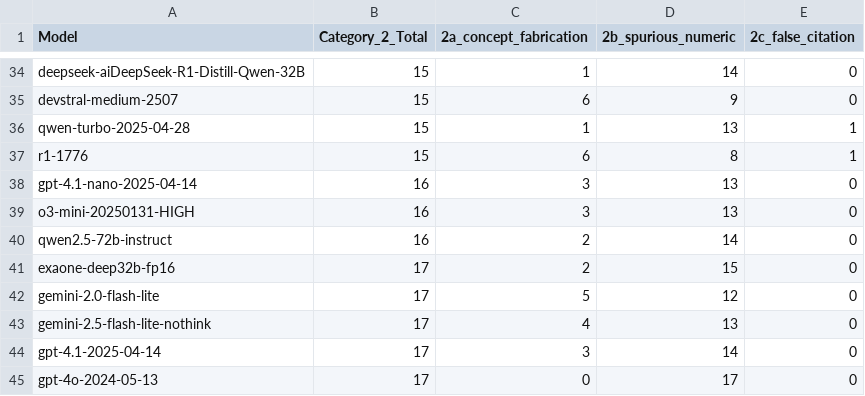
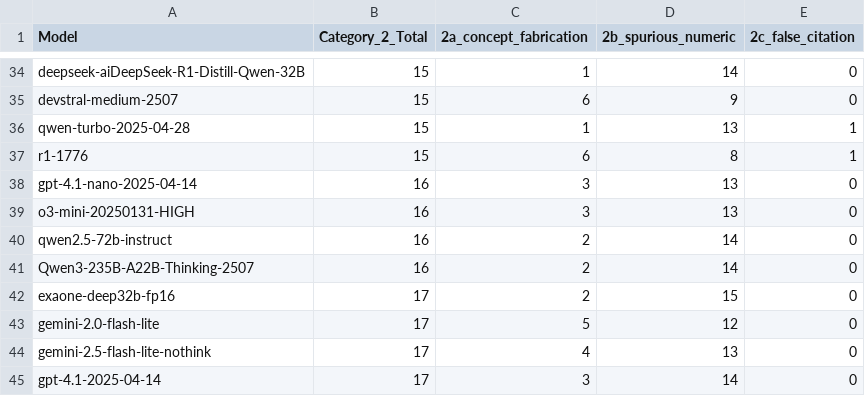
Before and after one commit to fit-alessandro-berti/pm-llm-benchmark, a CSV file: hallucinations/hallucination_report_category2.csv, drawn as a sheet; only a part is shown, gaps mark what is left out; the shorter side is filled out with more unchanged rows; the diff names each change by its address in the sheet, - before the commit and + after, or states it on an @@ line.

```diff
--- a/hallucinations/hallucination_report_category2.csv
+++ b/hallucinations/hallucination_report_category2.csv
+row 41: Qwen3-235B-A22B-Thinking-2507 | 16 | 2 | 14 | 0
```
Also changed, not shown: hallucinations/hallucination_report.csv, hallucinations/hallucination_report_category1.csv, 54 other files.
